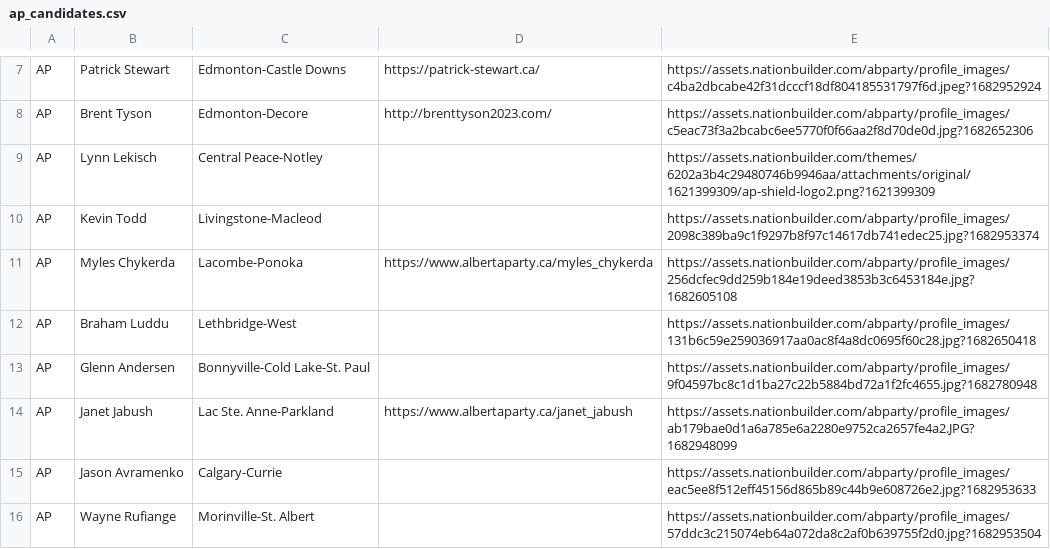
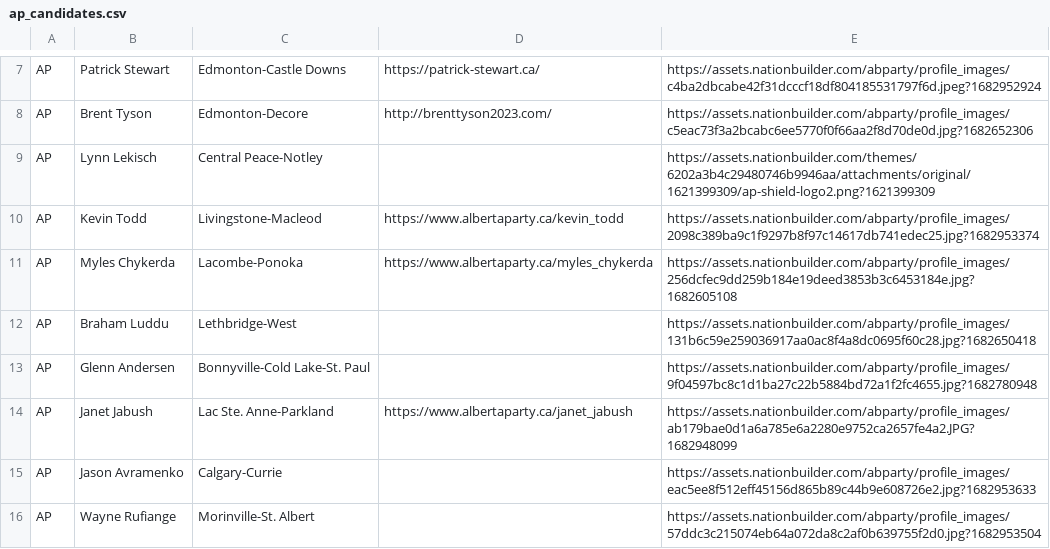
Before and after one commit to mcbeanit/Alberta, a CSV file: ap_candidates.csv, drawn as a sheet; only a part is shown, gaps mark what is left out.

```diff
--- a/ap_candidates.csv
+++ b/ap_candidates.csv
@@ -9,3 +9,3 @@ AP	Brent Tyson	Edmonton-Decore	http://brenttyson2023.com/	https://assets.nationb
 AP	Lynn Lekisch	Central Peace-Notley		https://assets.nationbuilder.com/themes/6202a3b4c29480746b9946aa/attachments/original/1621399309/ap-shield-logo2.png?1621399309
-AP	Kevin Todd	Livingstone-Macleod		https://assets.nationbuilder.com/abparty/profile_images/2098c389ba9c1f9297b8f97c14617db741edec25.jpg?1682953374
+AP	Kevin Todd	Livingstone-Macleod	https://www.albertaparty.ca/kevin_todd	https://assets.nationbuilder.com/abparty/profile_images/2098c389ba9c1f9297b8f97c14617db741edec25.jpg?1682953374
 AP	Myles Chykerda	Lacombe-Ponoka	https://www.albertaparty.ca/myles_chykerda	https://assets.nationbuilder.com/abparty/profile_images/256dcfec9dd259b184e19deed3853b3c6453184e.jpg?1682605108
```
Also changed, not shown: ab_parties.csv, gpa_candidates.csv, 2 other files.
